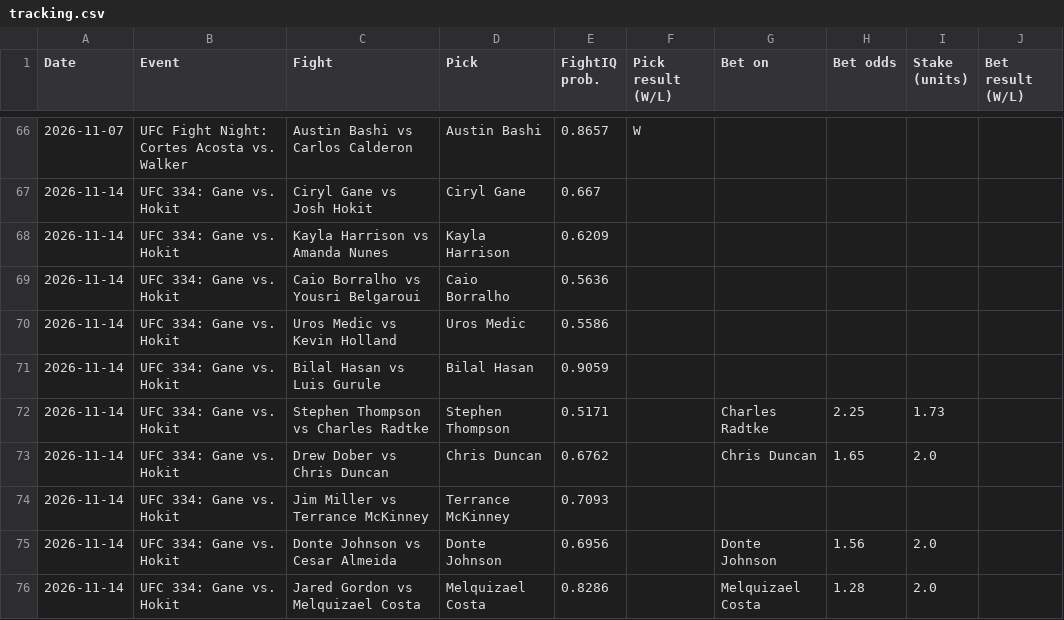
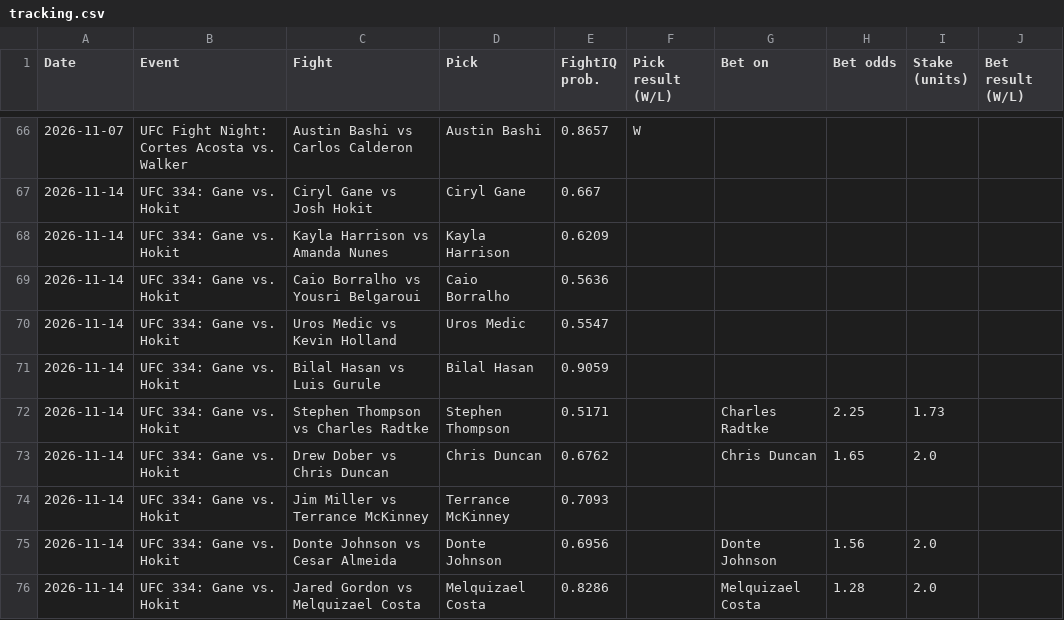
Before and after one commit to johnthewizwe23/FightIQ, a CSV file: site_data/tracking.csv, drawn as a sheet; only a part is shown, gaps mark what is left out.

Commit message:
FightIQ update 2026-11-09 18:51 UTC

```diff
--- a/site_data/tracking.csv
+++ b/site_data/tracking.csv
@@ -69,3 +69,3 @@ Date,Event,Fight,Pick,FightIQ prob.,Pick result (W/L),Bet on,Bet odds,Stake (uni
 2026-11-14,UFC 334: Gane vs. Hokit,Caio Borralho vs Yousri Belgaroui,Caio Borralho,0.5636,,,,,
-2026-11-14,UFC 334: Gane vs. Hokit,Uros Medic vs Kevin Holland,Uros Medic,0.5586,,,,,
+2026-11-14,UFC 334: Gane vs. Hokit,Uros Medic vs Kevin Holland,Uros Medic,0.5547,,,,,
 2026-11-14,UFC 334: Gane vs. Hokit,Bilal Hasan vs Luis Gurule,Bilal Hasan,0.9059,,,,,
```
Also changed, not shown: 7 other files.
